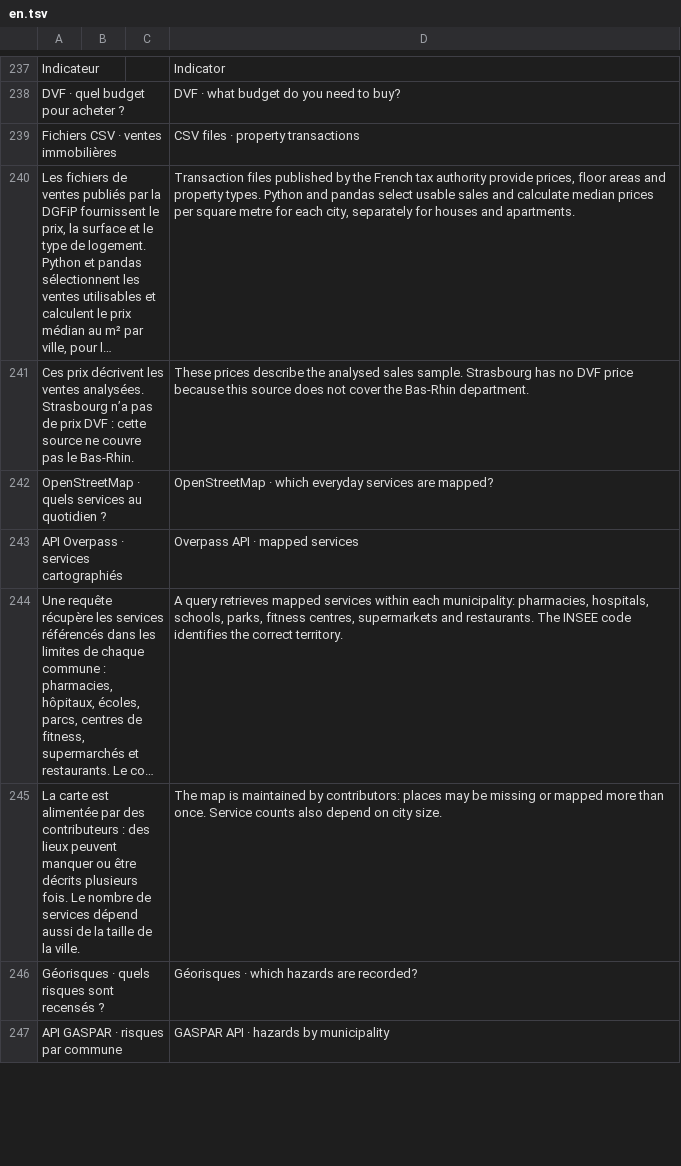
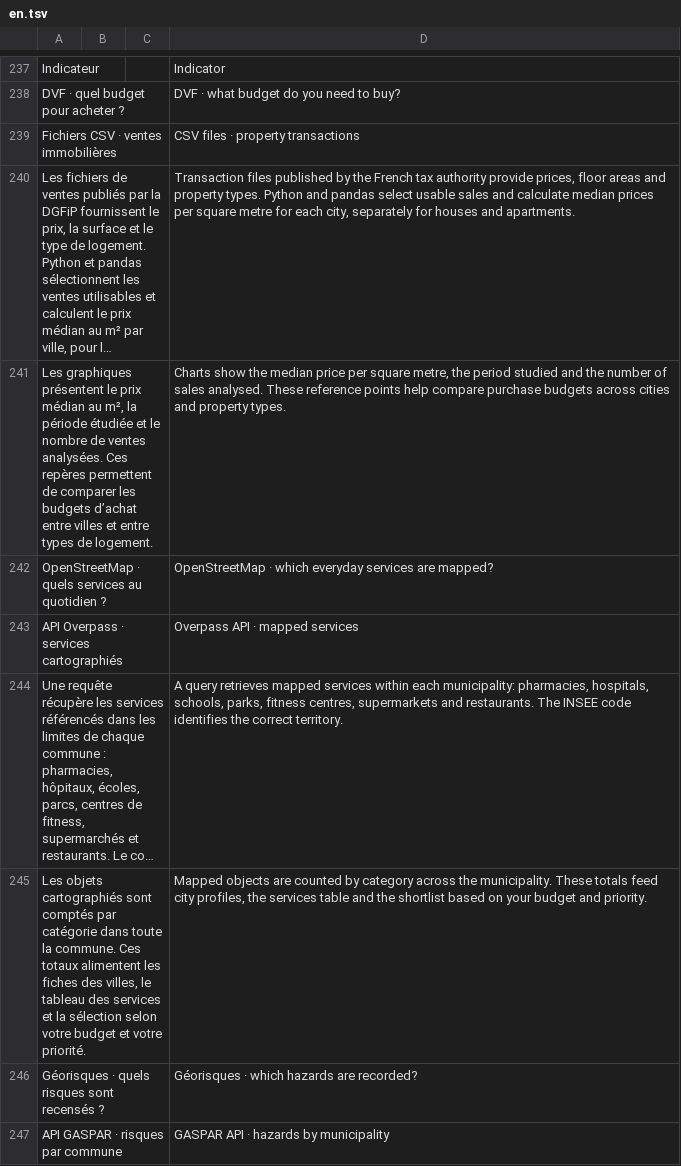
Before and after one commit to clemence6/france-quality-of-life, a TSV file: translations/en.tsv, drawn as a sheet; only a part is shown, gaps mark what is left out; long unchanged cells end in …; removed rows and columns are numbered as before the commit, all else as after; the diff covers the shown part only; the diff names each change by its address in the sheet, - before the commit and + after, or states it on an @@ line.

Commit message:
Translate expanded pandas preparation and source descriptions

```diff
--- a/translations/en.tsv
+++ b/translations/en.tsv
-row 241: Ces prix décrivent les ventes analysées. Strasbourg n’a pas de prix DVF : cette source ne couvre pas le Bas-Rhin. |  |  | These prices describe the analysed sales sample. Strasbourg has no DVF price because this source does not cover the Bas-Rhin department.
+row 241: Les graphiques présentent le prix médian au m², la période étudiée et le nombre de ventes analysées. Ces repères permettent de comparer les budgets d’achat entre villes et entre types de logement. |  |  | Charts show the median price per square metre, the period studied and the number of sales analysed. These reference points help compare purchase budgets across cities and property types.
-row 245: La carte est alimentée par des contributeurs : des lieux peuvent manquer ou être décrits plusieurs fois. Le nombre de services dépend aussi de la taille de la ville. |  |  | The map is maintained by contributors: places may be missing or mapped more than once. Service counts also depend on city size.
+row 245: Les objets cartographiés sont comptés par catégorie dans toute la commune. Ces totaux alimentent les fiches des villes, le tableau des services et la sélection selon votre budget et votre priorité. |  |  | Mapped objects are counted by category across the municipality. These totals feed city profiles, the services table and the shortlist based on your budget and priority.
```
Also changed, not shown: 7 added rows and 6 removed rows elsewhere in this file.
